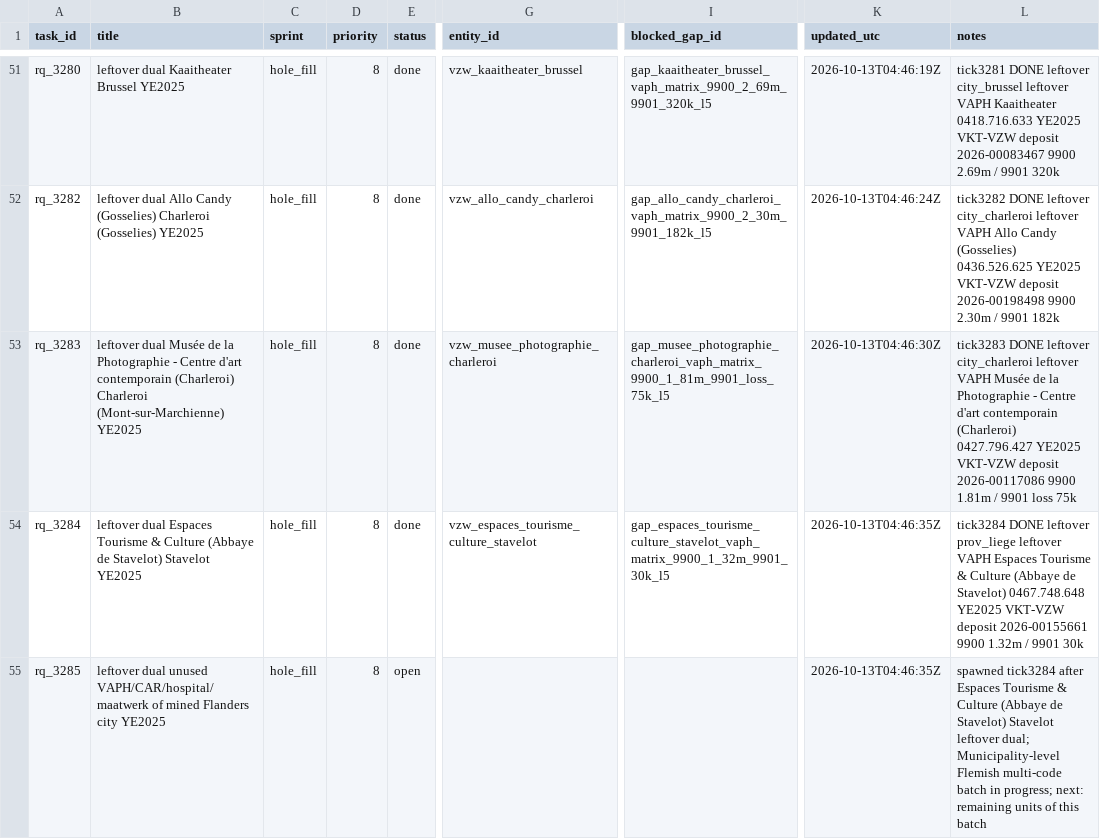
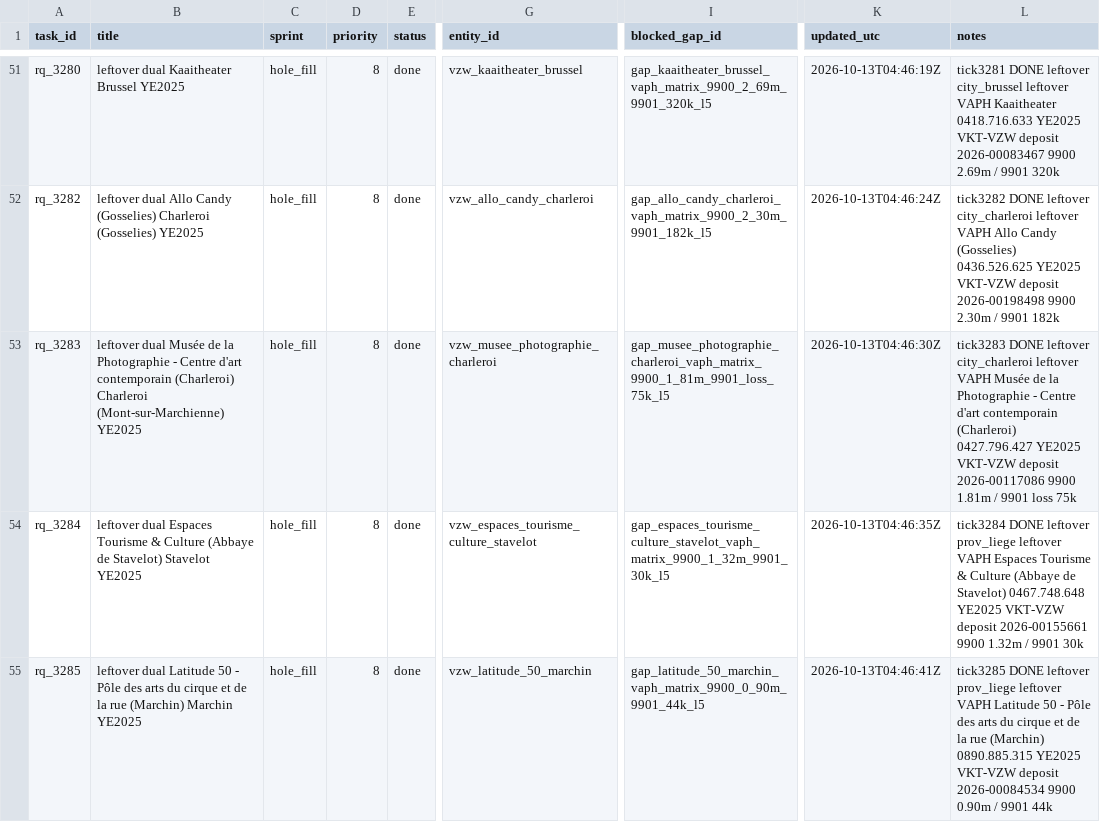
Before and after one commit to kareljanr/AIpolitics, a CSV file: docs/doge/data/research_queue.csv, drawn as a sheet; only a part is shown, gaps mark what is left out; the diff covers the shown part only; the diff names each change by its address in the sheet, - before the commit and + after, or states it on an @@ line.

Commit message:
tick 3285: Latitude 50 (Marchin) - NBB figure + FOI draft, research queue rq_3285

```diff
--- a/docs/doge/data/research_queue.csv
+++ b/docs/doge/data/research_queue.csv
-B55 (title): leftover dual unused VAPH/CAR/hospital/maatwerk of mined Flanders city YE2025
+B55 (title): leftover dual Latitude 50 - Pôle des arts du cirque et de la rue (Marchin) Marchin YE2025
-E55 (status): open
+E55 (status): done
-G55 (entity_id): (empty)
+G55 (entity_id): vzw_latitude_50_marchin
-I55 (blocked_gap_id): (empty)
+I55 (blocked_gap_id): gap_latitude_50_marchin_vaph_matrix_9900_0_90m_9901_44k_l5
-K55 (updated_utc): 2026-10-13T04:46:35Z
+K55 (updated_utc): 2026-10-13T04:46:41Z
-L55 (notes): spawned tick3284 after Espaces Tourisme & Culture (Abbaye de Stavelot) Stavelot leftover dual; Municipality-level Flemish multi-code batch in progress; next: remaining units of this batch
+L55 (notes): tick3285 DONE leftover prov_liege leftover VAPH Latitude 50 - Pôle des arts du cirque et de la rue (Marchin) 0890.885.315 YE2025 VKT-VZW deposit 2026-00084534 9900 0.90m / 9901 44k
```
Also changed, not shown: 1 added row elsewhere in this file, docs/doge/data/loop_state.csv, 13 other files.
